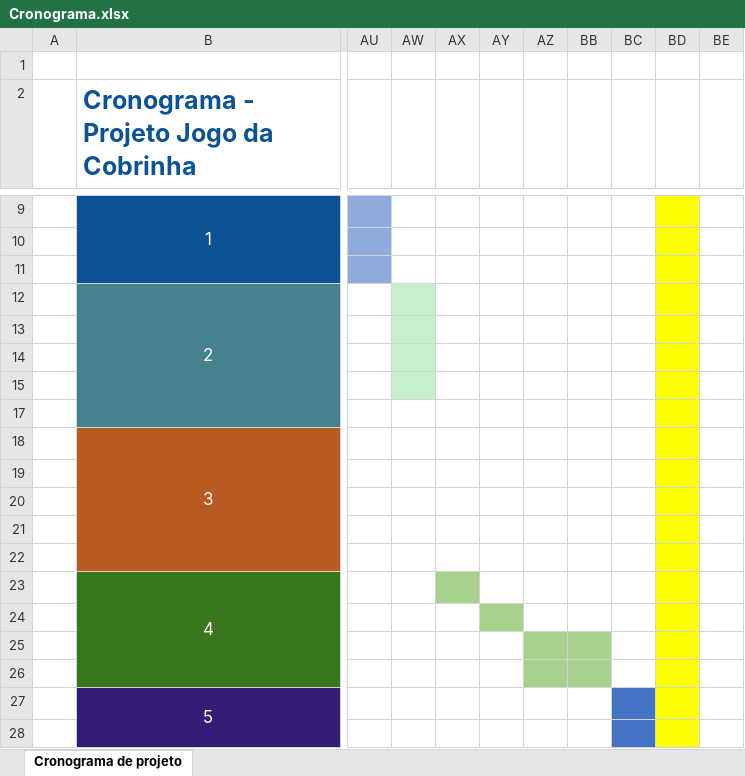
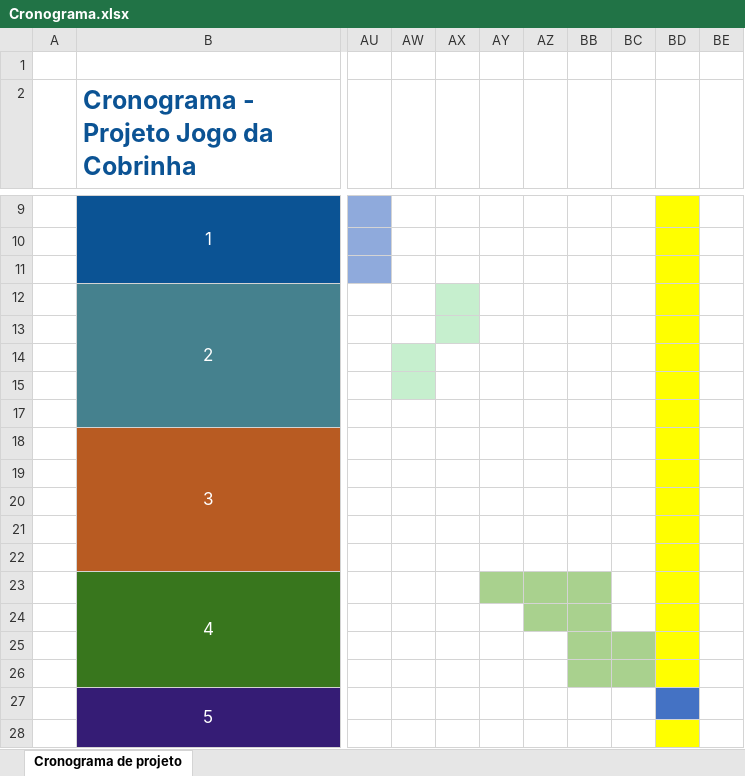
Before and after one commit to ArthurPedroso/CobrinhaPUC, an Excel workbook: docs/Cronograma/Cronograma.xlsx, sheet Cronograma de projeto, drawn as a sheet; only a part is shown, gaps mark what is left out; values as stored, in another font and other column widths than the file's, no borders; the diff names each change by its address in the sheet, - before the commit and + after, or states it on an @@ line.

Commit message:
-cronograma atualizado

```diff
--- a/docs/Cronograma/Cronograma.xlsx (sheet Cronograma de projeto)
+++ b/docs/Cronograma/Cronograma.xlsx (sheet Cronograma de projeto)
-AW12:AW13 fill: #C6EFCE
+AW12:AW13 fill: none
-AX12:AX13 fill: none
+AX12:AX13 fill: #C6EFCE
-AX23 fill: #A9D18E
+AX23 fill: none
-AY23:AZ23 fill: none
+AY23:AZ23 fill: #A9D18E
-BB23:BB24 fill: none
+BB23:BB24 fill: #A9D18E
-AY24 fill: #A9D18E
+AY24 fill: none
-AZ24 fill: none
+AZ24 fill: #A9D18E
-AZ25:AZ26 fill: #A9D18E
+AZ25:AZ26 fill: none
-BC25:BC26 fill: none
+BC25:BC26 fill: #A9D18E
-BC27:BC28 fill: #4472C4
+BC27:BC28 fill: none
-BD27 fill: #FFFF00
+BD27 fill: #4472C4
```
